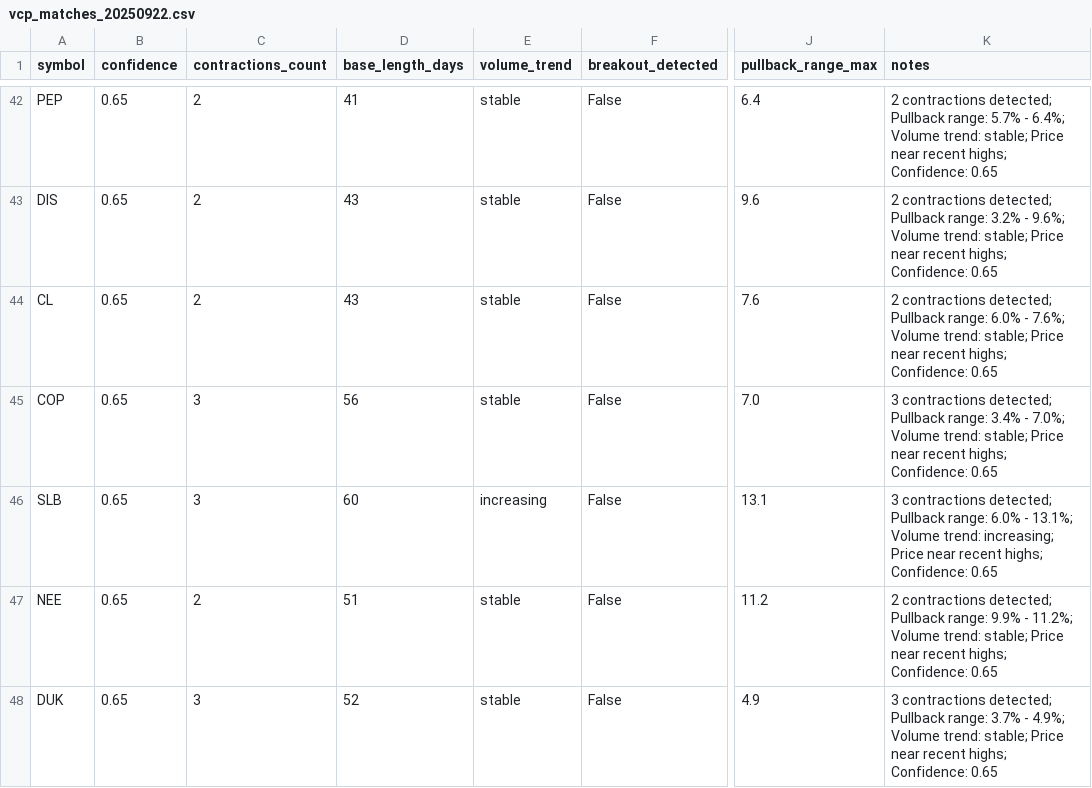
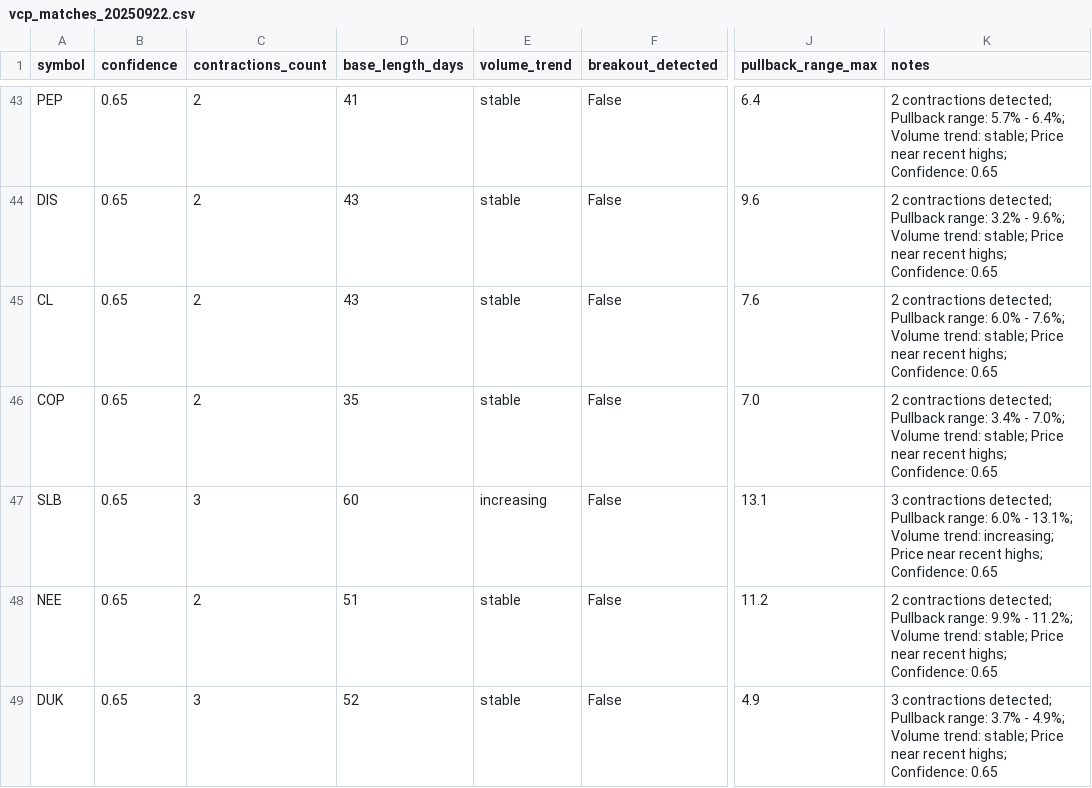
Before and after one commit to bgorhoball/stock-screen, a CSV file: daily_reports/vcp_matches_20250922.csv, drawn as a sheet; only a part is shown, gaps mark what is left out; addresses are those after the commit; the diff covers the shown part only; the diff names each change by its address in the sheet, - before the commit and + after, or states it on an @@ line.

```diff
--- a/daily_reports/vcp_matches_20250922.csv
+++ b/daily_reports/vcp_matches_20250922.csv
-C46 (contractions_count): 3
+C46 (contractions_count): 2
-D46 (base_length_days): 56
+D46 (base_length_days): 35
-K46 (notes): 3 contractions detected;…
+K46 (notes): 2 contractions detected;…
```
Also changed, not shown: 8 added rows, 6 removed rows and 18 edited cells elsewhere in this file, 2 other files.
